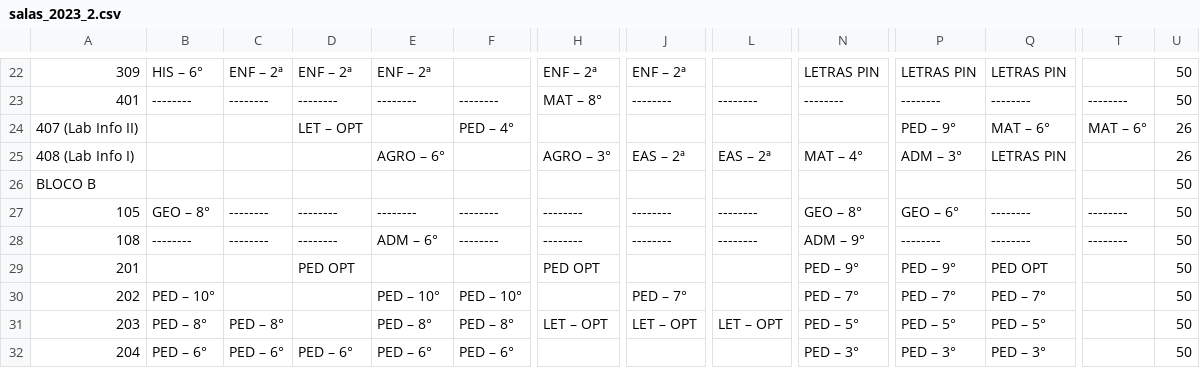
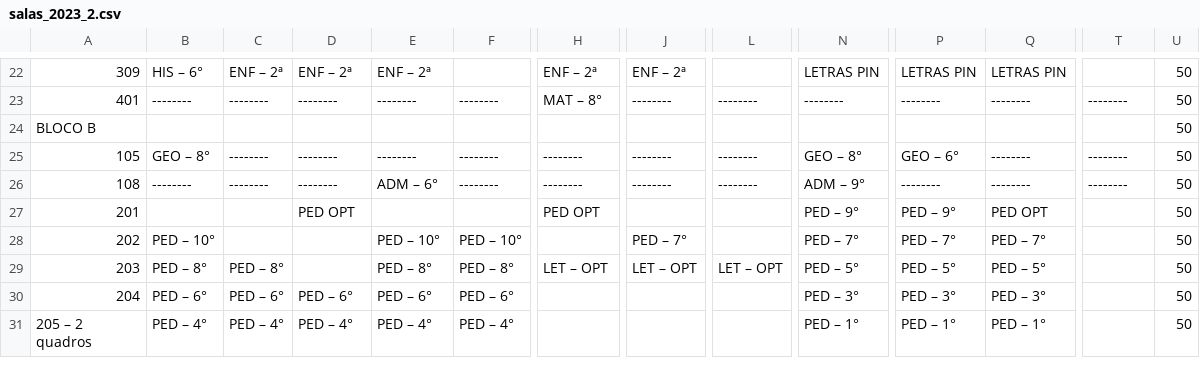
Before and after one commit to FernandoFdeS/alocador_de_salas, a CSV file: dados/salas_2023_2.csv, drawn as a sheet; only a part is shown, gaps mark what is left out; the shorter side is filled out with more unchanged rows; rows hold the shown columns only; the diff names each change by its address in the sheet, - before the commit and + after, or states it on an @@ line.

Commit message:
Remove salas lab e corrige extração de salas do arquivo

```diff
--- a/dados/salas_2023_2.csv
+++ b/dados/salas_2023_2.csv
-row 24: 407 (Lab Info II) |  |  | LET – OPT |  | PED – 4° |  |  |  |  | PED – 9° | MAT – 6° | MAT – 6° | 26
-row 25: 408 (Lab Info I) |  |  |  | AGRO – 6° |  | AGRO – 3° | EAS – 2ª | EAS – 2ª | MAT – 4° | ADM – 3° | LETRAS PIN |  | 26
```
Also changed, not shown: 1 other file.
